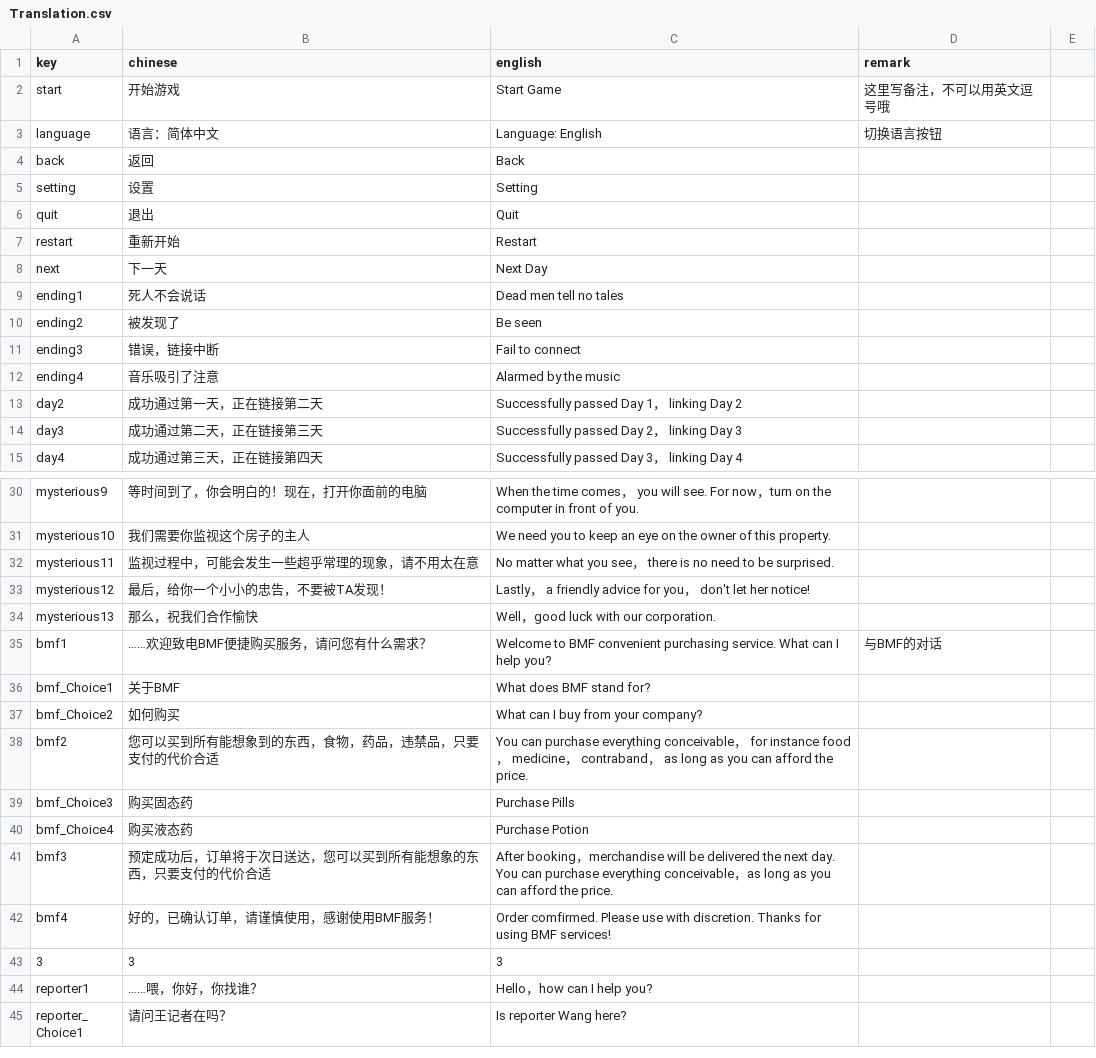
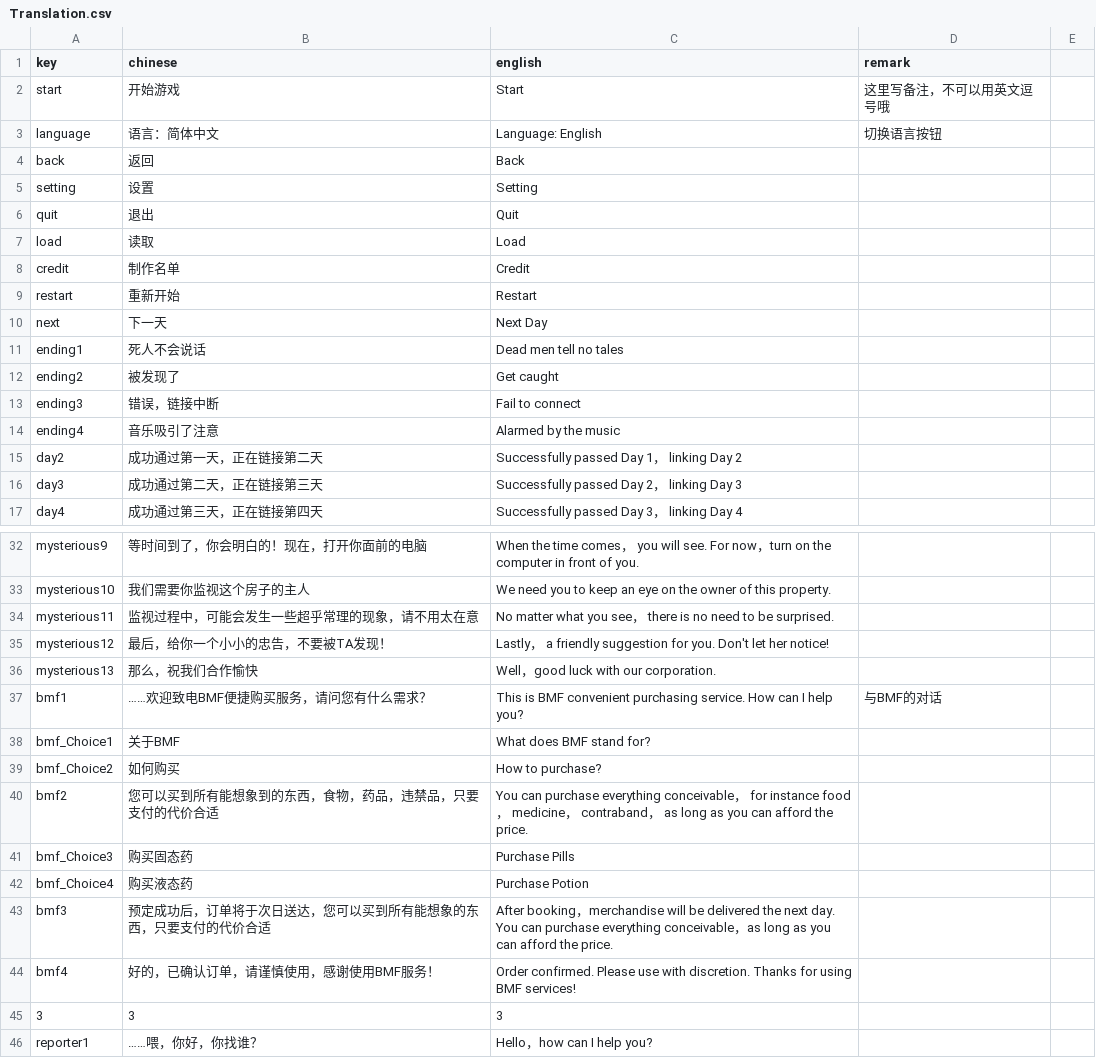
Before and after one commit to RongHua778/SomeoneIsWatching, a CSV file: Someone is watching/Assets/Resources/Translation/Translation.csv, drawn as a sheet; only a part is shown, gaps mark what is left out; the shorter side is filled out with more unchanged rows; the diff covers the shown part only.

```diff
--- a/Someone is watching/Assets/Resources/Translation/Translation.csv
+++ b/Someone is watching/Assets/Resources/Translation/Translation.csv
@@ -1,3 +1,3 @@
 key,chinese,english,remark
-start,开始游戏,Start Game,这里写备注，不可以用英文逗号哦
+start,开始游戏,Start,这里写备注，不可以用英文逗号哦
 language,语言：简体中文,Language: English,切换语言按钮
@@ -6,2 +6,4 @@ setting,设置,Setting,
 quit,退出,Quit,
+load,读取,Load,
+credit,制作名单,Credit,
 restart,重新开始,Restart,
@@ -9,3 +11,3 @@ next,下一天,Next Day,
 ending1,死人不会说话,Dead men tell no tales,
-ending2,被发现了,Be seen,
+ending2,被发现了,Get caught,
 ending3,错误，链接中断,Fail to connect,
@@ -32,7 +34,7 @@ mysterious10,我们需要你监视这个房子的主人,We need you to keep an e
 mysterious11,监视过程中，可能会发生一些超乎常理的现象，请不用太在意,No matter what you see， there is no need to be surprised.,
-mysterious12,最后，给你一个小小的忠告，不要被TA发现！,Lastly， a friendly advice for you， don't let her notice!,
+mysterious12,最后，给你一个小小的忠告，不要被TA发现！,Lastly， a friendly suggestion for you.  Don't let her notice!,
 mysterious13,那么，祝我们合作愉快,Well，good luck with our corporation.,
-bmf1,……欢迎致电BMF便捷购买服务，请问您有什么需求？,Welcome to BMF convenient purchasing service. What can I help you?,与BMF的对话
+bmf1,……欢迎致电BMF便捷购买服务，请问您有什么需求？,This is BMF convenient purchasing service. How can I help you?,与BMF的对话
 bmf_Choice1,关于BMF,What does BMF stand for?,
-bmf_Choice2,如何购买,What can I buy from your company?,
+bmf_Choice2,如何购买,How to purchase?,
 bmf2,您可以买到所有能想象到的东西，食物，药品，违禁品，只要支付的代价合适,You can purchase everything conceivable， for instance food， medicine， contraband， as long as you can afford the price.,
@@ -41,3 +43,3 @@ bmf_Choice4,购买液态药,Purchase Potion,
 bmf3,预定成功后，订单将于次日送达，您可以买到所有能想象的东西，只要支付的代价合适,After booking，merchandise will be delivered the next day. You can purchase everything conceivable，as long as you can afford the price.,
-bmf4,好的，已确认订单，请谨慎使用，感谢使用BMF服务！,Order comfirmed. Please use with discretion. Thanks for using BMF services!,
+bmf4,好的，已确认订单，请谨慎使用，感谢使用BMF服务！,Order confirmed. Please use with discretion. Thanks for using BMF services!,
 3,3,3,
```
Also changed, not shown: 13 added rows and 16 edited cells elsewhere in this file.
